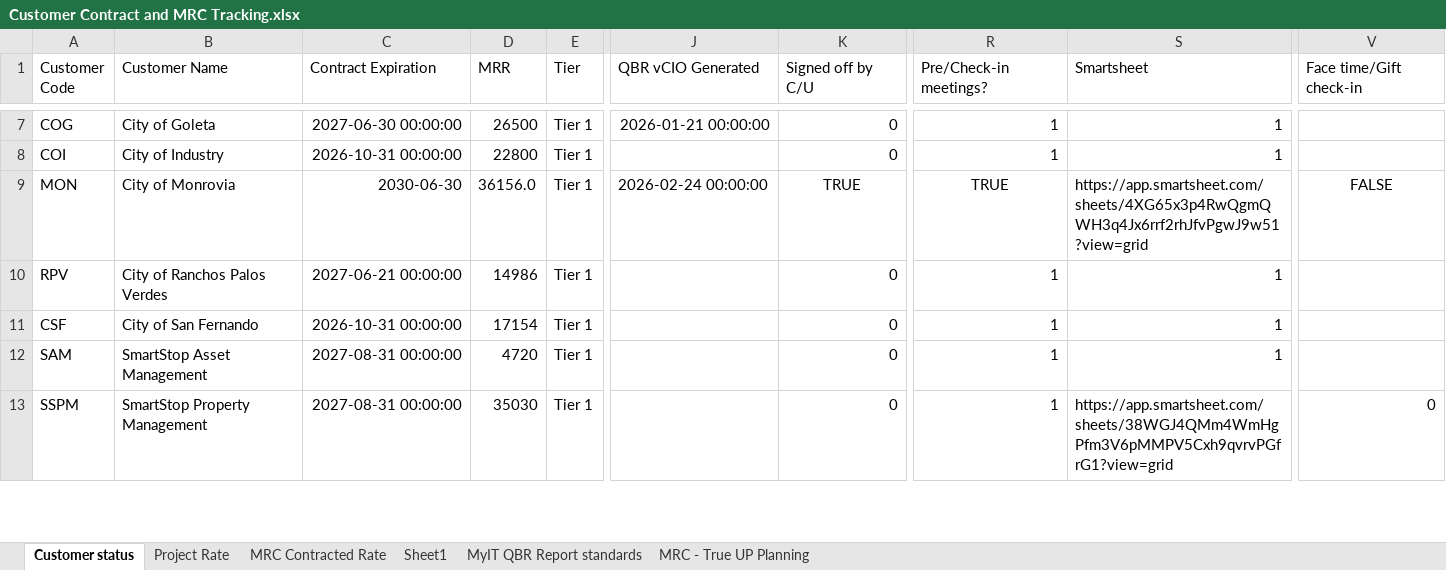
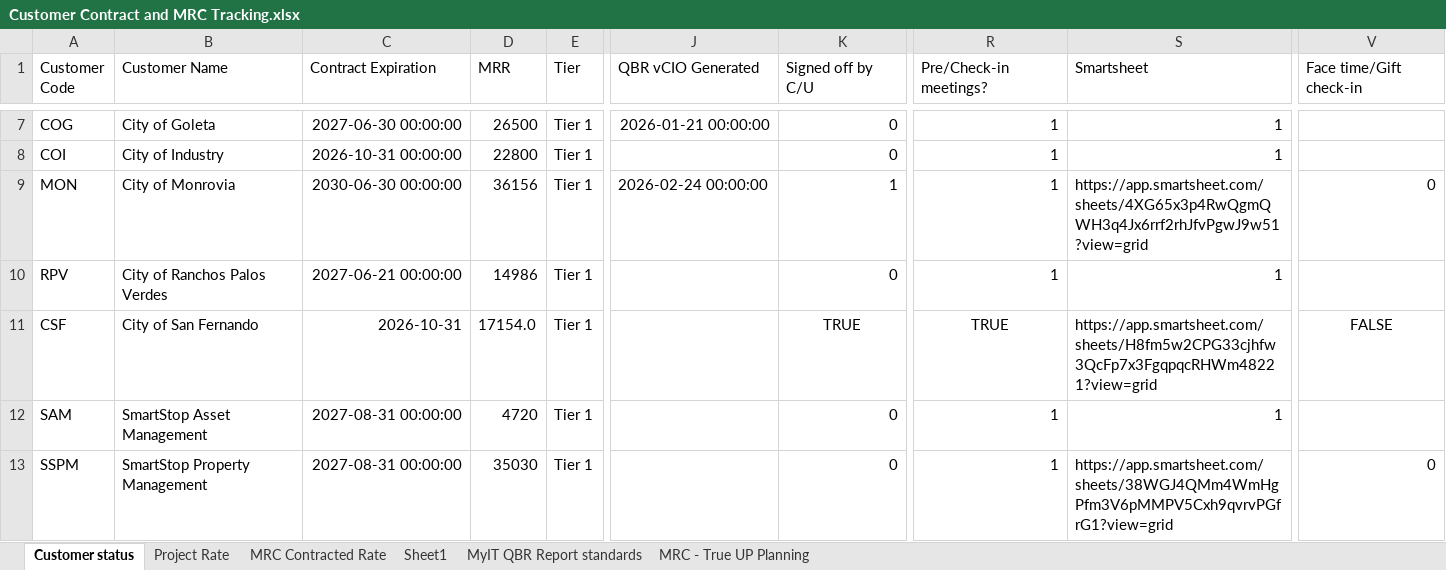
Before and after one commit to iuychiatacorn/customer-contract-mrc-dashboard, an Excel workbook: Customer Contract and MRC Tracking.xlsx, sheet Customer status, drawn as a sheet; only a part is shown, gaps mark what is left out; values as stored, in another font and other column widths than the file's, no borders; the diff names each change by its address in the sheet, - before the commit and + after, or states it on an @@ line.

Commit message:
Dashboard edit: CSF in Customer status

```diff
--- a/Customer Contract and MRC Tracking.xlsx (sheet Customer status)
+++ b/Customer Contract and MRC Tracking.xlsx (sheet Customer status)
-C9 (Contract Expiration): 2030-06-30
+C9 (Contract Expiration): 2030-06-30 00:00:00
-D9 (MRR): 36156.0
+D9 (MRR): 36156
-K9 (Signed off by C/U): TRUE
+K9 (Signed off by C/U): 1
-K9 alignment: center
+K9 alignment: right
-R9 (Pre/Check-in meetings?): TRUE
+R9 (Pre/Check-in meetings?): 1
-R9 alignment: center
+R9 alignment: right
-V9 (Face time/Gift check-in): FALSE
+V9 (Face time/Gift check-in): 0
-V9 alignment: center
+V9 alignment: right
-C11 (Contract Expiration): 2026-10-31 00:00:00
+C11 (Contract Expiration): 2026-10-31
-D11 (MRR): 17154
+D11 (MRR): 17154.0
-K11 (Signed off by C/U): 0
+K11 (Signed off by C/U): TRUE
-K11 alignment: right
+K11 alignment: center
-R11 (Pre/Check-in meetings?): 1
+R11 (Pre/Check-in meetings?): TRUE
-R11 alignment: right
+R11 alignment: center
-S11 (Smartsheet): 1
+S11 (Smartsheet): https://app.smartsheet.com/sheets/H8fm5w2CPG33cjhfw3QcFp7x3FgqpqcRHWm48221?view=grid
-V11 (Face time/Gift check-in): (empty)
+V11 (Face time/Gift check-in): FALSE
```
